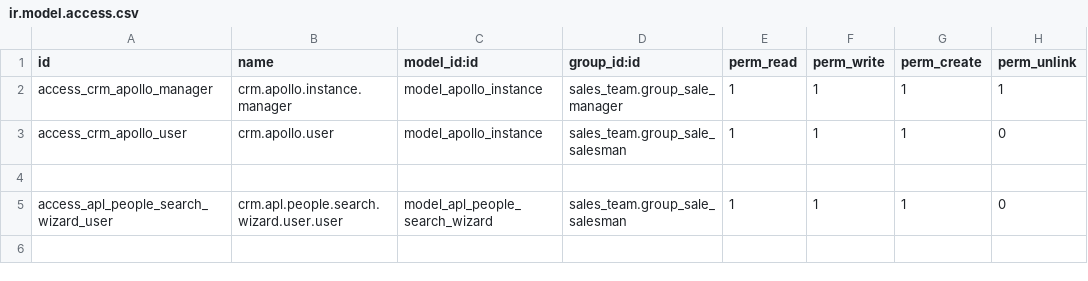
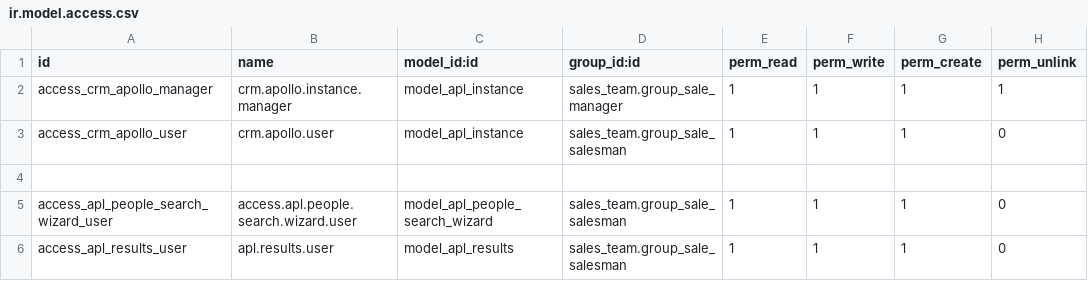
Before and after one commit to farhanrashad/gipli, a CSV file: de_apollo_connector/security/ir.model.access.csv, drawn as a sheet.

Commit message:
Update connector

```diff
--- a/de_apollo_connector/security/ir.model.access.csv
+++ b/de_apollo_connector/security/ir.model.access.csv
@@ -1,5 +1,6 @@
 id,name,model_id:id,group_id:id,perm_read,perm_write,perm_create,perm_unlink
-access_crm_apollo_manager,crm.apollo.instance.manager,model_apollo_instance,sales_team.group_sale_manager,1,1,1,1
-access_crm_apollo_user,crm.apollo.user,model_apollo_instance,sales_team.group_sale_salesman,1,1,1,0
+access_crm_apollo_manager,crm.apollo.instance.manager,model_apl_instance,sales_team.group_sale_manager,1,1,1,1
+access_crm_apollo_user,crm.apollo.user,model_apl_instance,sales_team.group_sale_salesman,1,1,1,0
 
-access_apl_people_search_wizard_user,crm.apl.people.search.wizard.user.user,model_apl_people_search_wizard,sales_team.group_sale_salesman,1,1,1,0
+access_apl_people_search_wizard_user,access.apl.people.search.wizard.user,model_apl_people_search_wizard,sales_team.group_sale_salesman,1,1,1,0
+access_apl_results_user,apl.results.user,model_apl_results,sales_team.group_sale_salesman,1,1,1,0
```
Also changed, not shown: 8 other files.
